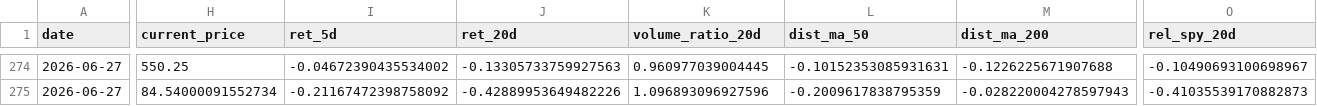
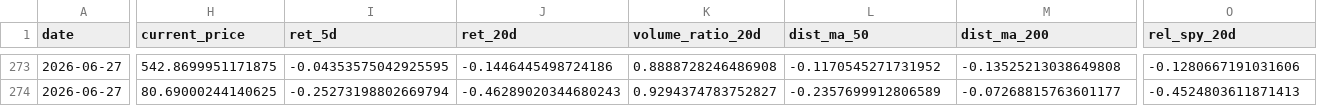
Before and after one commit to eric07079207-star/tech-market-monitor, a CSV file: data/觀察版資料/06_候選股追蹤/discovery_history.csv, drawn as a sheet; only a part is shown, gaps mark what is left out; addresses are those after the commit; the diff covers the shown part only; the diff names each change by its address in the sheet, - before the commit and + after, or states it on an @@ line.

```diff
--- a/data/觀察版資料/06_候選股追蹤/discovery_history.csv
+++ b/data/觀察版資料/06_候選股追蹤/discovery_history.csv
-H273 (current_price): 550.25
+H273 (current_price): 542.8699951171875
-I273 (ret_5d): -0.04672390435534002
+I273 (ret_5d): -0.04353575042925595
-J273 (ret_20d): -0.13305733759927563
+J273 (ret_20d): -0.1446445498724186
-K273 (volume_ratio_20d): 0.960977039004445
+K273 (volume_ratio_20d): 0.8888728246486908
-L273 (dist_ma_50): -0.10152353085931631
+L273 (dist_ma_50): -0.1170545271731952
-M273 (dist_ma_200): -0.1226225671907688
+M273 (dist_ma_200): -0.13525213038649808
-O273 (rel_spy_20d): -0.10490693100698967
+O273 (rel_spy_20d): -0.1280667191031606
-H274 (current_price): 84.54000091552734
+H274 (current_price): 80.69000244140625
-I274 (ret_5d): -0.21167472398758092
+I274 (ret_5d): -0.25273198802669794
-J274 (ret_20d): -0.42889953649482226
+J274 (ret_20d): -0.46289020344680243
-K274 (volume_ratio_20d): 1.096893096927596
+K274 (volume_ratio_20d): 0.9294374783752827
-L274 (dist_ma_50): -0.2009617838795359
+L274 (dist_ma_50): -0.2357699912806589
-M274 (dist_ma_200): -0.028220004278597943
+M274 (dist_ma_200): -0.07268815763601177
-O274 (rel_spy_20d): -0.41035539170882873
+O274 (rel_spy_20d): -0.4524803611871413
```
Also changed, not shown: 1 removed row and 35 edited cells elsewhere in this file, data/觀察版資料/04_國際新聞/international_news.csv, data/觀察版資料/04_國際新聞/tsla_keyword_news.csv, 50 other files.
